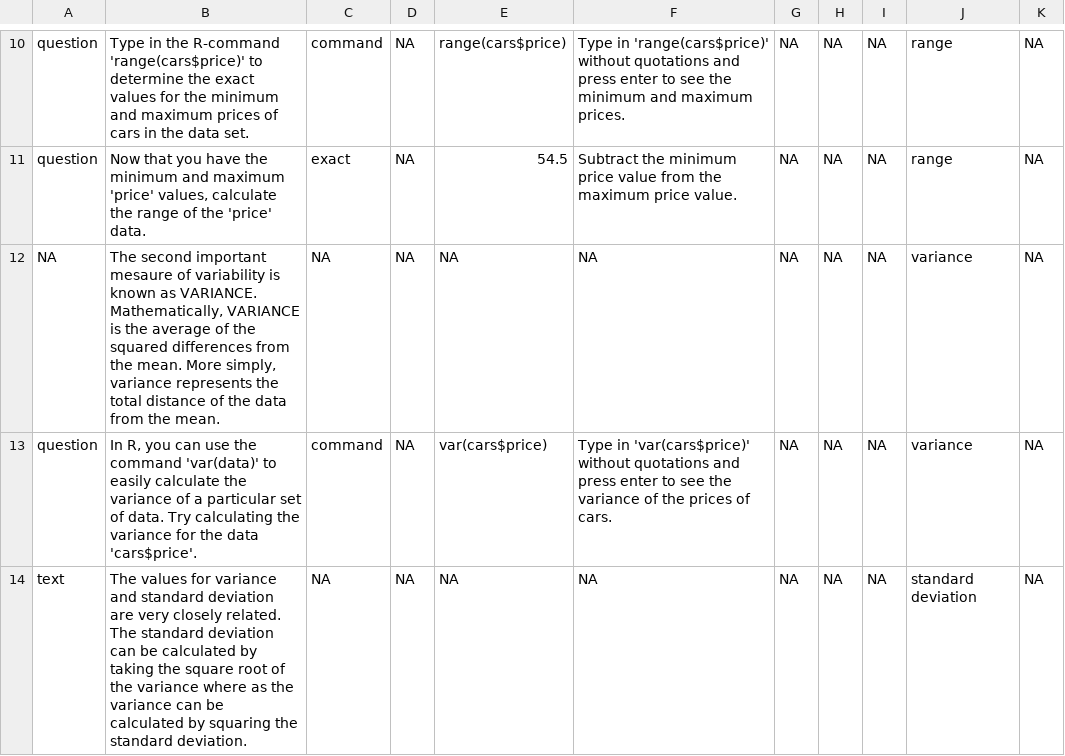
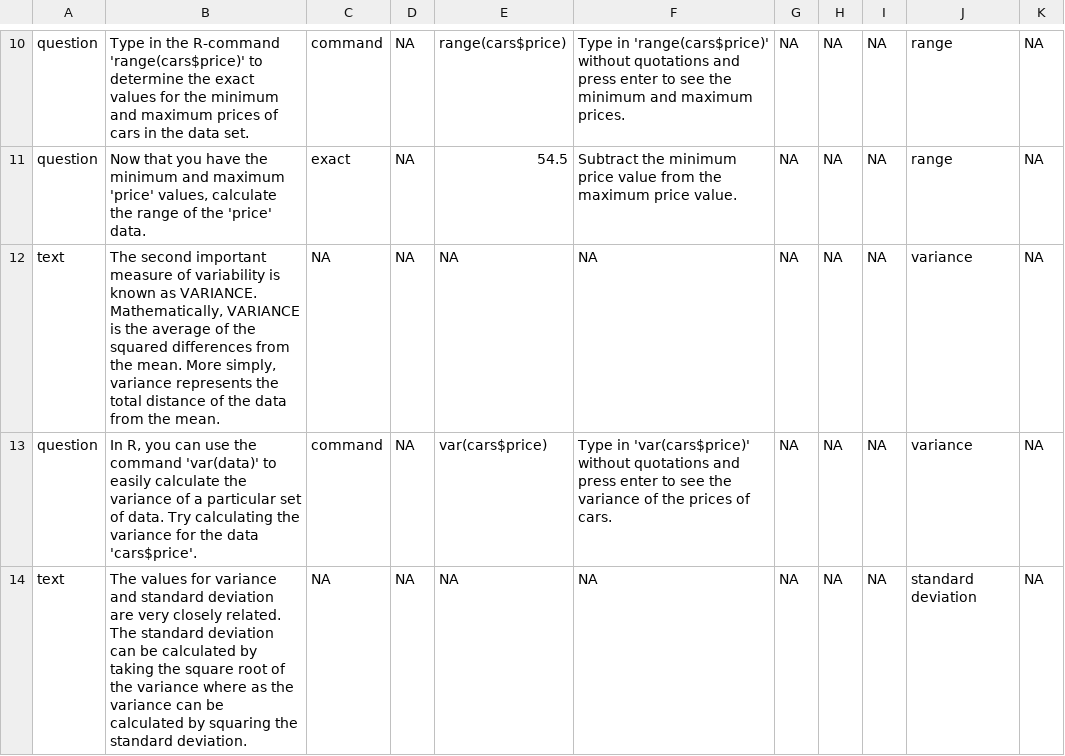
Before and after one commit to swirldev/swirl, a CSV file: data/mod2.csv, drawn as a sheet; only a part is shown, gaps mark what is left out; the diff names each change by its address in the sheet, - before the commit and + after, or states it on an @@ line.

```diff
--- a/data/mod2.csv
+++ b/data/mod2.csv
-A12: NA
+A12: text
-B12: …second important mesaure of variability…
+B12: …second important measure of variability…
```
Also changed, not shown: 2 other files.
